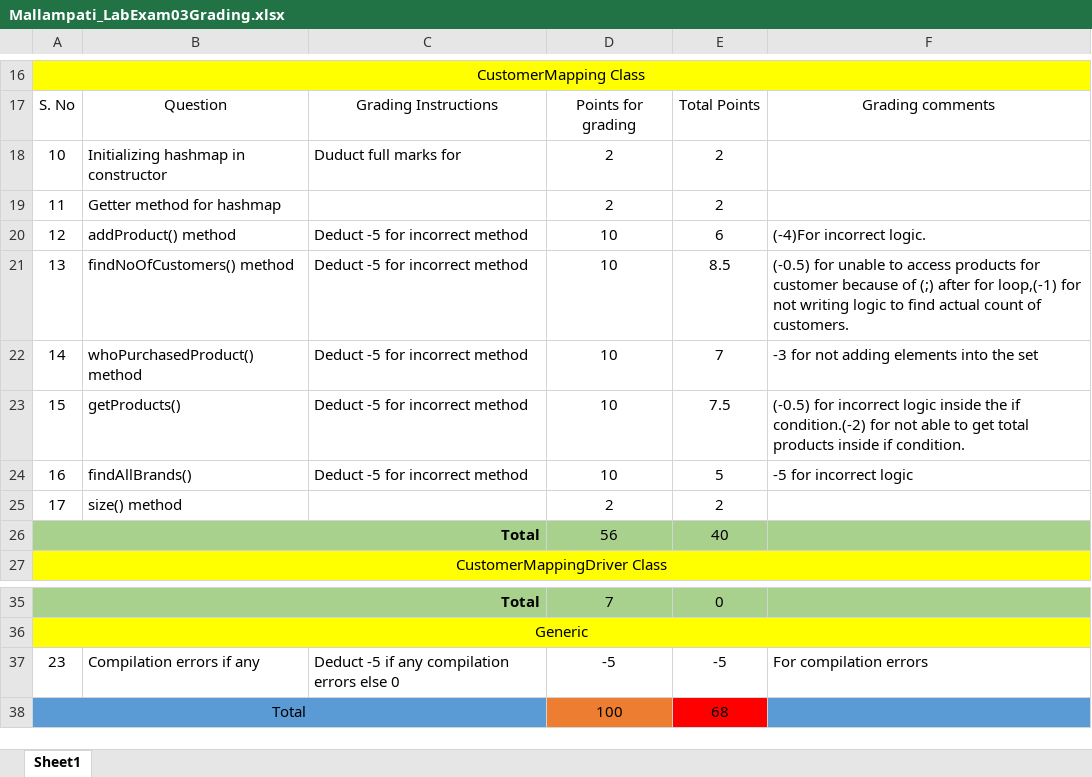
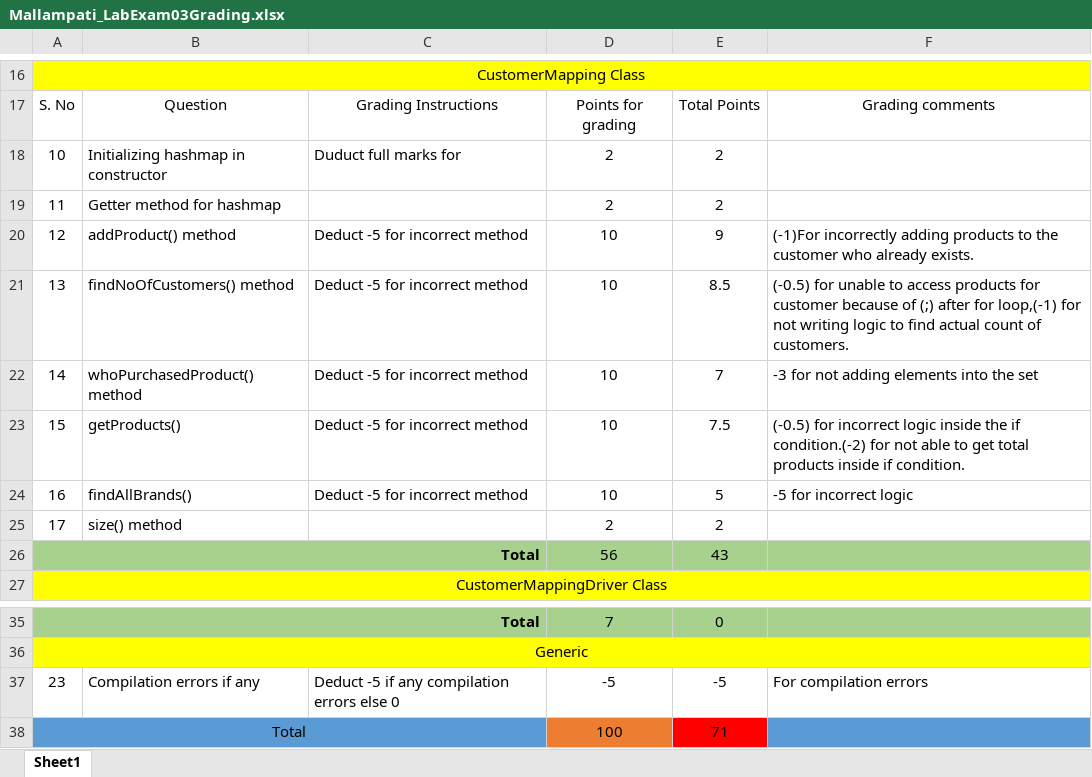
Before and after one commit to vennela-cheekoti/LabExam3Rubrics, an Excel workbook: Mallampati_LabExam03Grading.xlsx, sheet Sheet1, drawn as a sheet; only a part is shown, gaps mark what is left out; values as stored, in another font and other column widths than the file's, no borders; table styles not drawn; the diff names each change by its address in the sheet, - before the commit and + after, or states it on an @@ line.

Commit message:
committing from Madhavarm - nachannagari

```diff
--- a/Mallampati_LabExam03Grading.xlsx (sheet Sheet1)
+++ b/Mallampati_LabExam03Grading.xlsx (sheet Sheet1)
-E20: 6
+E20: 9
-F20: (-4)For incorrect logic.
+F20: (-1)For incorrectly adding products to the customer who already exists.
-E26: 40
+E26: 43
-E38: 68
+E38: 71
```
